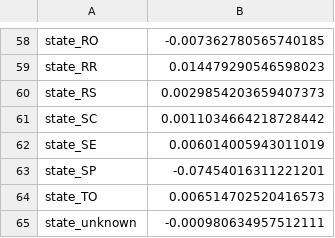
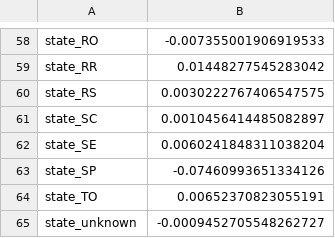
Before and after one commit to IMRUNya/eng2040-assignment1, a CSV file: outputs/04_feature_label_correlation.csv, drawn as a sheet; only a part is shown, gaps mark what is left out; the diff covers the shown part only; the diff names each change by its address in the sheet, - before the commit and + after, or states it on an @@ line.

```diff
--- a/outputs/04_feature_label_correlation.csv
+++ b/outputs/04_feature_label_correlation.csv
-B58: -0.007362780565740185
+B58: -0.007355001906919533
-B59: 0.014479290546598023
+B59: 0.01448277545283042
-B60: 0.0029854203659407373
+B60: 0.0030222767406547575
-B61: 0.0011034664218728442
+B61: 0.0010456414485082897
-B62: 0.006014005943011019
+B62: 0.0060241848311038204
-B63: -0.07454016311221201
+B63: -0.07460993651334126
-B64: 0.006514702520416573
+B64: 0.00652370823055191
-B65: -0.000980634957512111
+B65: -0.0009452705548262727
```
Also changed, not shown: 56 edited cells elsewhere in this file, outputs/02_change_summary.csv, outputs/02_issues.csv, 26 other files.
